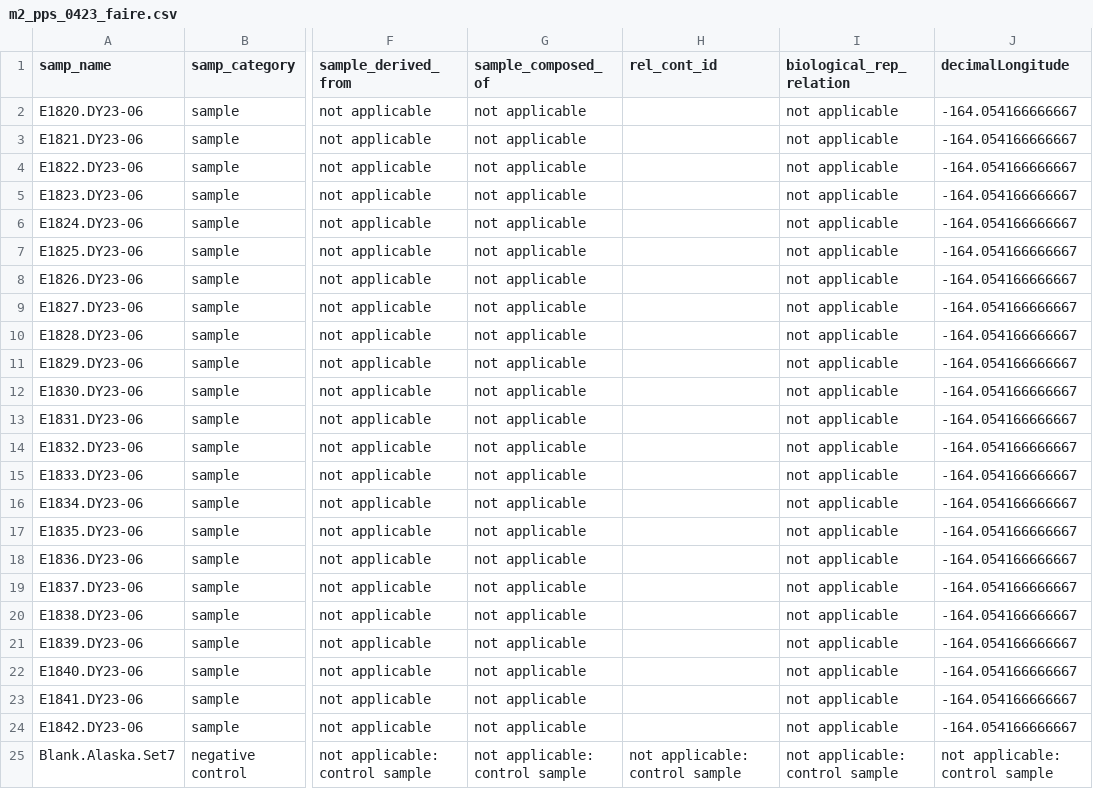
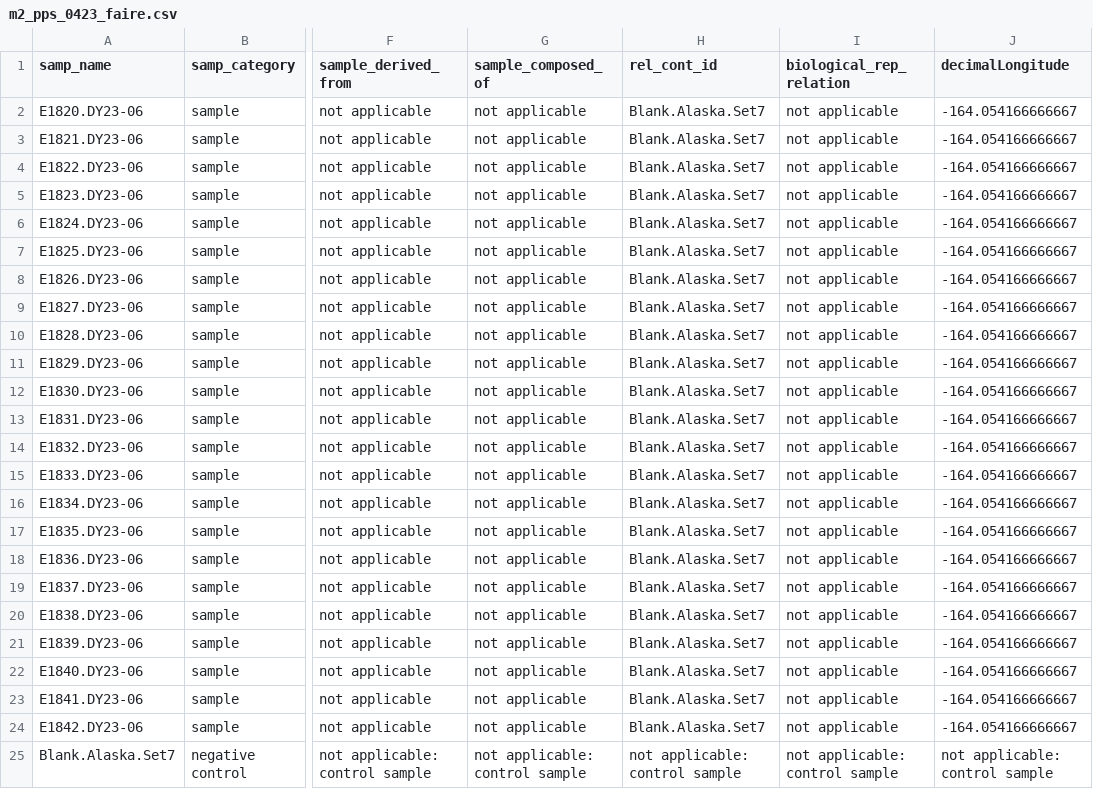
Before and after one commit to NOAA-PMEL/FAIRe-Mapping, a CSV file: projects/EcoFoci/m2_pps_0423/data/m2_pps_0423_faire.csv, drawn as a sheet; only a part is shown, gaps mark what is left out; the diff names each change by its address in the sheet, - before the commit and + after, or states it on an @@ line.

```diff
--- a/projects/EcoFoci/m2_pps_0423/data/m2_pps_0423_faire.csv
+++ b/projects/EcoFoci/m2_pps_0423/data/m2_pps_0423_faire.csv
-H2:H24 (rel_cont_id): (empty)
+H2:H24 (rel_cont_id): Blank.Alaska.Set7
```
Also changed, not shown: projects/EcoFoci/dy2012/data/dy2012_faire.csv, projects/EcoFoci/no201/data/no201_faire.csv, 3 other files.
